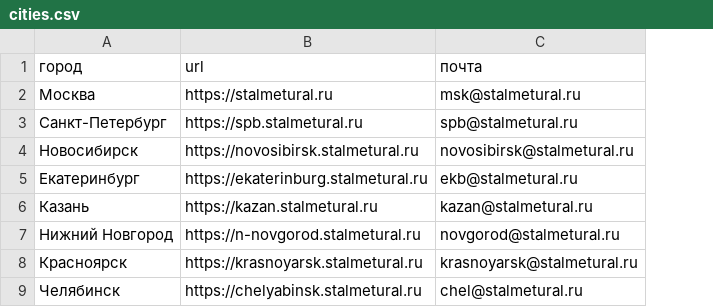
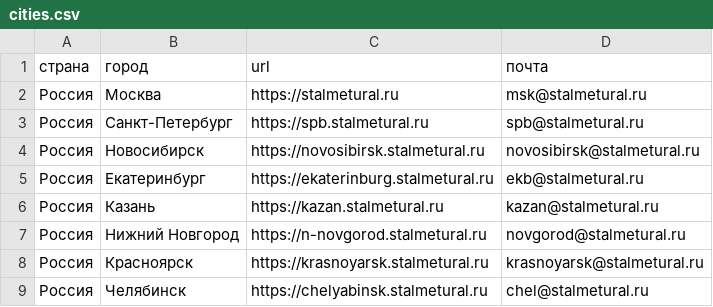
Before and after one commit to mag66530/site-checker, a CSV file: forms_tester/projects/smu/cities.csv, drawn as a sheet; only a part is shown; the diff names each change by its address in the sheet, - before the commit and + after, or states it on an @@ line.

```diff
--- a/forms_tester/projects/smu/cities.csv
+++ b/forms_tester/projects/smu/cities.csv
+column A (страна), rows 2-9: all Россия
```
Also changed, not shown: 1 other file.
